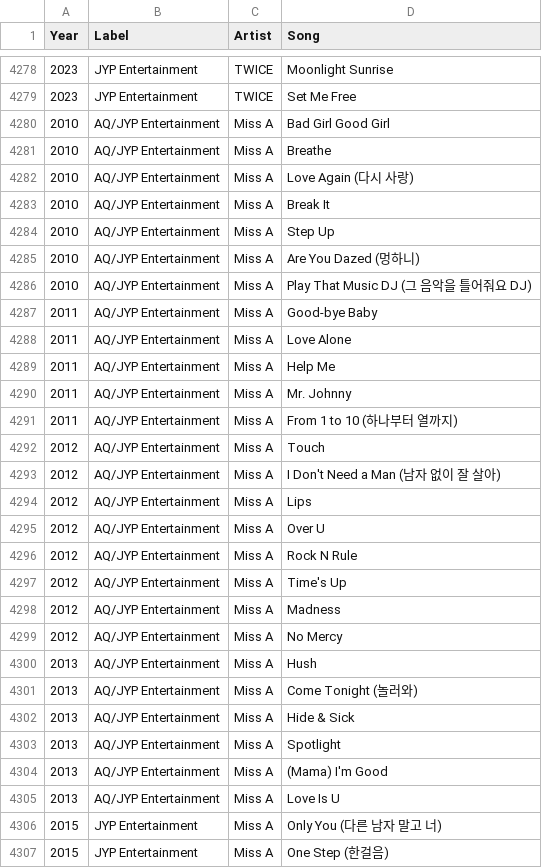
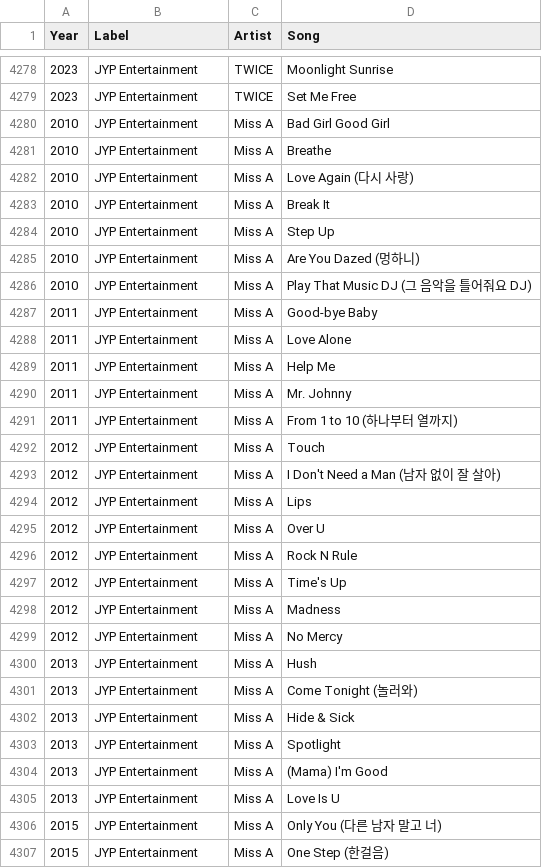
Before and after one commit to minigb/kpop-dataset, a CSV file: song_list.csv, drawn as a sheet; only a part is shown, gaps mark what is left out; the diff covers the shown part only.

Commit message:
Fix Label name

```diff
--- a/song_list.csv
+++ b/song_list.csv
@@ -4279,28 +4279,28 @@ Year,Label,Artist,Song
 2023,JYP Entertainment,TWICE,Set Me Free
-2010,AQ/JYP Entertainment,Miss A,Bad Girl Good Girl
-2010,AQ/JYP Entertainment,Miss A,Breathe
-2010,AQ/JYP Entertainment,Miss A,Love Again (다시 사랑)
-2010,AQ/JYP Entertainment,Miss A,Break It
-2010,AQ/JYP Entertainment,Miss A,Step Up
-2010,AQ/JYP Entertainment,Miss A,Are You Dazed (멍하니)
-2010,AQ/JYP Entertainment,Miss A,Play That Music DJ (그 음악을 틀어줘요 DJ)
-2011,AQ/JYP Entertainment,Miss A,Good-bye Baby
-2011,AQ/JYP Entertainment,Miss A,Love Alone
-2011,AQ/JYP Entertainment,Miss A,Help Me
-2011,AQ/JYP Entertainment,Miss A,Mr. Johnny
-2011,AQ/JYP Entertainment,Miss A,From 1 to 10 (하나부터 열까지)
-2012,AQ/JYP Entertainment,Miss A,Touch
-2012,AQ/JYP Entertainment,Miss A,I Don't Need a Man (남자 없이 잘 살아)
-2012,AQ/JYP Entertainment,Miss A,Lips
-2012,AQ/JYP Entertainment,Miss A,Over U
-2012,AQ/JYP Entertainment,Miss A,Rock N Rule
-2012,AQ/JYP Entertainment,Miss A,Time's Up
-2012,AQ/JYP Entertainment,Miss A,Madness
-2012,AQ/JYP Entertainment,Miss A,No Mercy
-2013,AQ/JYP Entertainment,Miss A,Hush
-2013,AQ/JYP Entertainment,Miss A,Come Tonight (놀러와)
-2013,AQ/JYP Entertainment,Miss A,Hide & Sick
-2013,AQ/JYP Entertainment,Miss A,Spotlight
-2013,AQ/JYP Entertainment,Miss A,(Mama) I'm Good
-2013,AQ/JYP Entertainment,Miss A,Love Is U
+2010,JYP Entertainment,Miss A,Bad Girl Good Girl
+2010,JYP Entertainment,Miss A,Breathe
+2010,JYP Entertainment,Miss A,Love Again (다시 사랑)
+2010,JYP Entertainment,Miss A,Break It
+2010,JYP Entertainment,Miss A,Step Up
+2010,JYP Entertainment,Miss A,Are You Dazed (멍하니)
+2010,JYP Entertainment,Miss A,Play That Music DJ (그 음악을 틀어줘요 DJ)
+2011,JYP Entertainment,Miss A,Good-bye Baby
+2011,JYP Entertainment,Miss A,Love Alone
+2011,JYP Entertainment,Miss A,Help Me
+2011,JYP Entertainment,Miss A,Mr. Johnny
+2011,JYP Entertainment,Miss A,From 1 to 10 (하나부터 열까지)
+2012,JYP Entertainment,Miss A,Touch
+2012,JYP Entertainment,Miss A,I Don't Need a Man (남자 없이 잘 살아)
+2012,JYP Entertainment,Miss A,Lips
+2012,JYP Entertainment,Miss A,Over U
+2012,JYP Entertainment,Miss A,Rock N Rule
+2012,JYP Entertainment,Miss A,Time's Up
+2012,JYP Entertainment,Miss A,Madness
+2012,JYP Entertainment,Miss A,No Mercy
+2013,JYP Entertainment,Miss A,Hush
+2013,JYP Entertainment,Miss A,Come Tonight (놀러와)
+2013,JYP Entertainment,Miss A,Hide & Sick
+2013,JYP Entertainment,Miss A,Spotlight
+2013,JYP Entertainment,Miss A,(Mama) I'm Good
+2013,JYP Entertainment,Miss A,Love Is U
 2015,JYP Entertainment,Miss A,Only You (다른 남자 말고 너)
```
Also changed, not shown: 60 edited cells elsewhere in this file.
